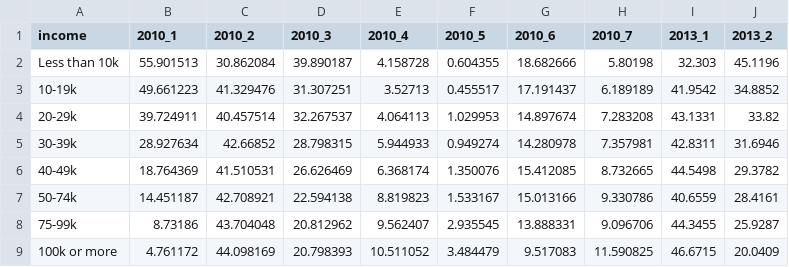
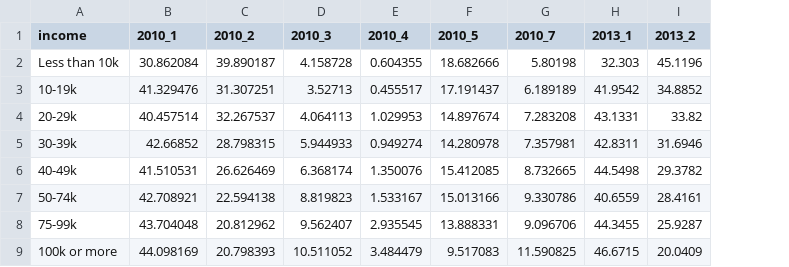
Before and after one commit to raubsaurier/si649_group_project, a CSV file: 649-EDA/data/income-reasons.csv, drawn as a sheet; only a part is shown; removed rows and columns are numbered as before the commit, all else as after; the diff names each change by its address in the sheet, - before the commit and + after, or states it on an @@ line.

```diff
--- a/649-EDA/data/income-reasons.csv
+++ b/649-EDA/data/income-reasons.csv
-column B (2010_1), rows 2-9: 55.901513 | 49.661223 | 39.724911 | 28.927634 | 18.764369 | 14.451187 | 8.73186 | 4.761172
-B1: 2010_2
+B1: 2010_1
-C1: 2010_3
+C1: 2010_2
-D1: 2010_4
+D1: 2010_3
-E1: 2010_5
+E1: 2010_4
-F1: 2010_6
+F1: 2010_5
```
Also changed, not shown: 6 other files.
